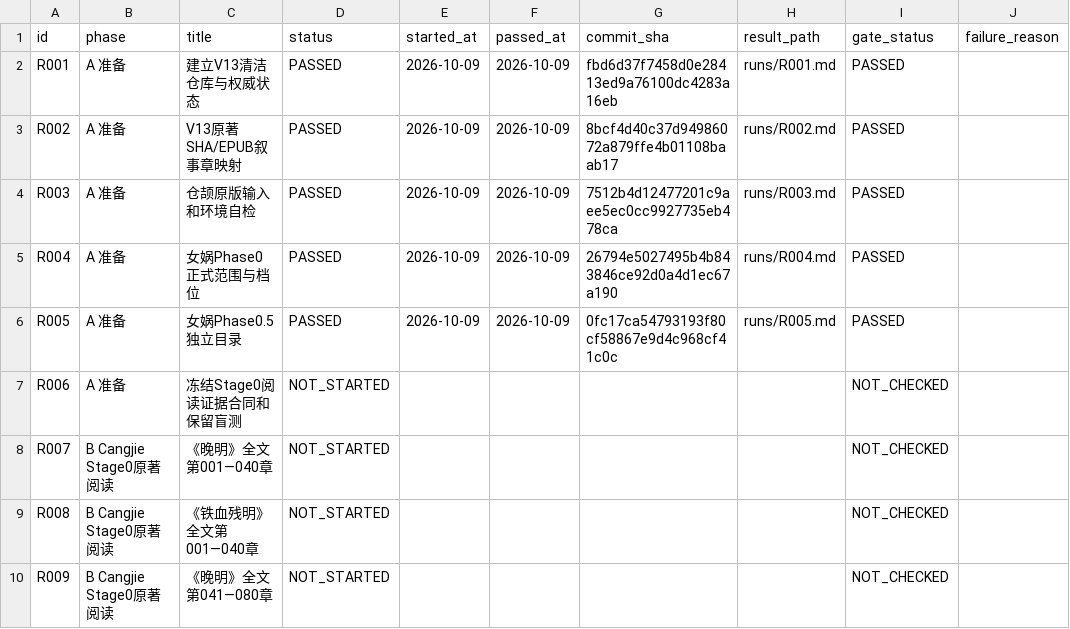
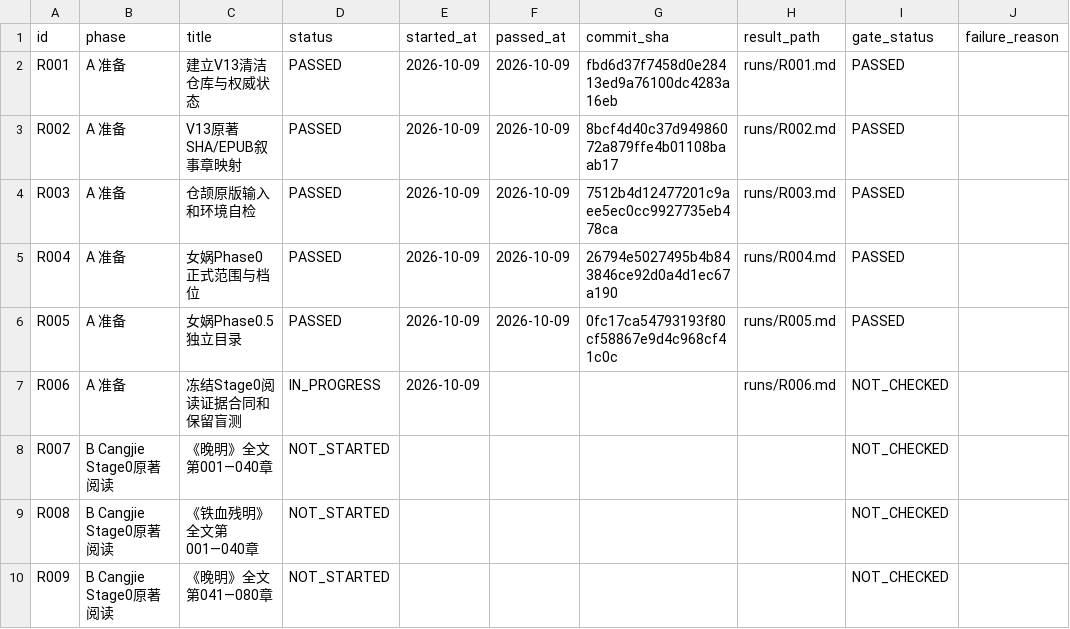
Before and after one commit to xiaolongnv6866-gif/V13, a CSV file: ROUND_LEDGER.csv, drawn as a sheet; only a part is shown.

Commit message:
V13 R006 prepare frozen Stage0 evidence protocol and private heldout commitments

```diff
--- a/ROUND_LEDGER.csv
+++ b/ROUND_LEDGER.csv
@@ -6,3 +6,3 @@ id,phase,title,status,started_at,passed_at,commit_sha,result_path,gate_status,fa
 "R005","A 准备","女娲Phase0.5独立目录","PASSED","2026-10-09","2026-10-09","0fc17ca54793193f80cf58867e9d4c968cf41c0c","runs/R005.md","PASSED",""
-"R006","A 准备","冻结Stage0阅读证据合同和保留盲测","NOT_STARTED","","","","","NOT_CHECKED",""
+"R006","A 准备","冻结Stage0阅读证据合同和保留盲测","IN_PROGRESS","2026-10-09","","","runs/R006.md","NOT_CHECKED",""
 "R007","B Cangjie Stage0原著阅读","《晚明》全文第001—040章","NOT_STARTED","","","","","NOT_CHECKED",""
```
Also changed, not shown: 9 other files.
